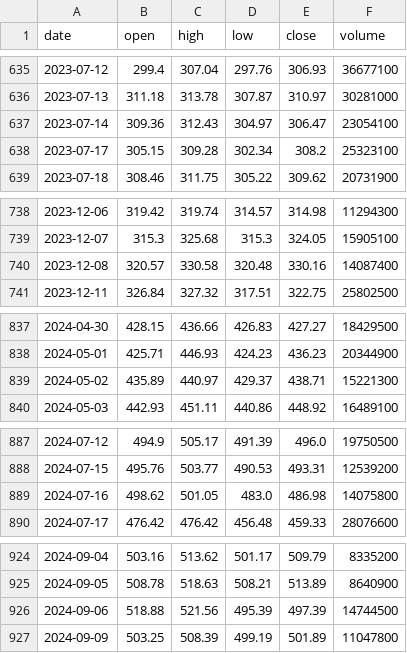
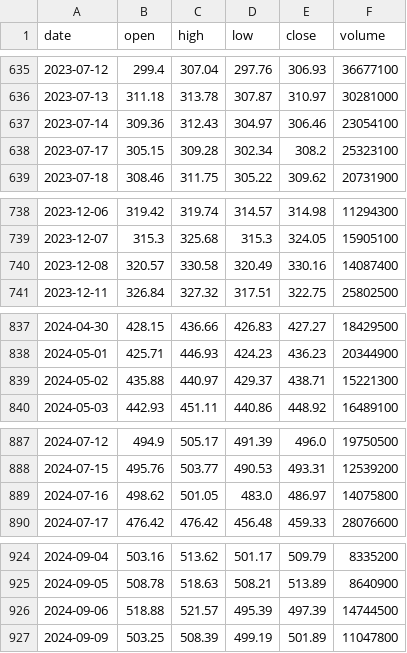
Before and after one commit to Niuniu-Li-229/MarketLens-Showcase, a CSV file: data_cache/META_prices.csv, drawn as a sheet; only a part is shown, gaps mark what is left out; the diff covers the shown part only.

```diff
--- a/data_cache/META_prices.csv
+++ b/data_cache/META_prices.csv
@@ -636,3 +636,3 @@ date,open,high,low,close,volume
 2023-07-13,311.18,313.78,307.87,310.97,30281000
-2023-07-14,309.36,312.43,304.97,306.47,23054100
+2023-07-14,309.36,312.43,304.97,306.46,23054100
 2023-07-17,305.15,309.28,302.34,308.2,25323100
@@ -739,3 +739,3 @@ date,open,high,low,close,volume
 2023-12-07,315.3,325.68,315.3,324.05,15905100
-2023-12-08,320.57,330.58,320.48,330.16,14087400
+2023-12-08,320.57,330.58,320.49,330.16,14087400
 2023-12-11,326.84,327.32,317.51,322.75,25802500
@@ -838,3 +838,3 @@ date,open,high,low,close,volume
 2024-05-01,425.71,446.93,424.23,436.23,20344900
-2024-05-02,435.89,440.97,429.37,438.71,15221300
+2024-05-02,435.88,440.97,429.37,438.71,15221300
 2024-05-03,442.93,451.11,440.86,448.92,16489100
@@ -888,3 +888,3 @@ date,open,high,low,close,volume
 2024-07-15,495.76,503.77,490.53,493.31,12539200
-2024-07-16,498.62,501.05,483.0,486.98,14075800
+2024-07-16,498.62,501.05,483.0,486.97,14075800
 2024-07-17,476.42,476.42,456.48,459.33,28076600
@@ -925,3 +925,3 @@ date,open,high,low,close,volume
 2024-09-05,508.78,518.63,508.21,513.89,8640900
-2024-09-06,518.88,521.56,495.39,497.39,14744500
+2024-09-06,518.88,521.57,495.39,497.39,14744500
 2024-09-09,503.25,508.39,499.19,501.89,11047800
```
Also changed, not shown: 9 added rows and 7 edited cells elsewhere in this file, 4 other files.
